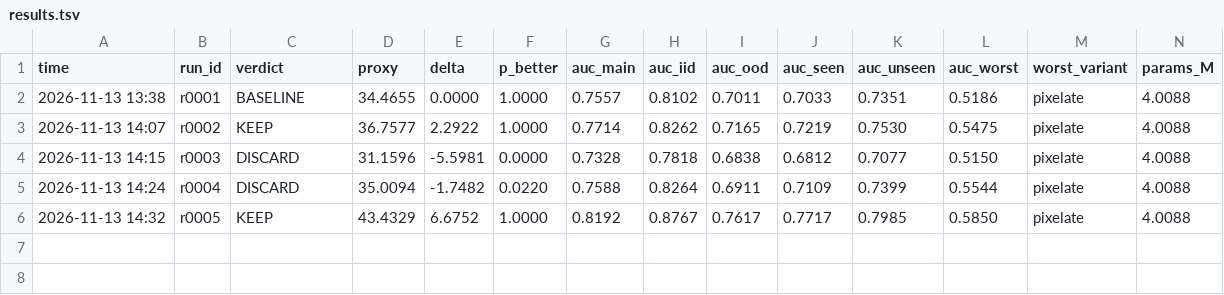
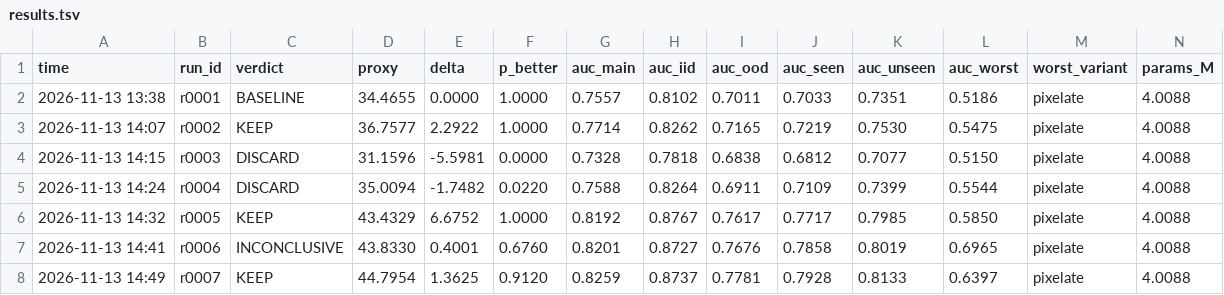
Before and after one commit to dhruvsambavaram/iiit_synergy_2026_deepfake, a TSV file: results.tsv, drawn as a sheet; only a part is shown; rows hold the shown columns only; the diff names each change by its address in the sheet, - before the commit and + after, or states it on an @@ line.

Commit message:
log r0006/r0007: lr2e-3 KEEP 44.80

```diff
--- a/results.tsv
+++ b/results.tsv
+row 7: 2026-11-13 14:41 | r0006 | INCONCLUSIVE | 43.8330 | 0.4001 | 0.6760 | 0.8201 | 0.8727 | 0.7676 | 0.7858 | 0.8019 | 0.6965 | pixelate | 4.0088
+row 8: 2026-11-13 14:49 | r0007 | KEEP | 44.7954 | 1.3625 | 0.9120 | 0.8259 | 0.8737 | 0.7781 | 0.7928 | 0.8133 | 0.6397 | pixelate | 4.0088
```
Also changed, not shown: 2 other files.
